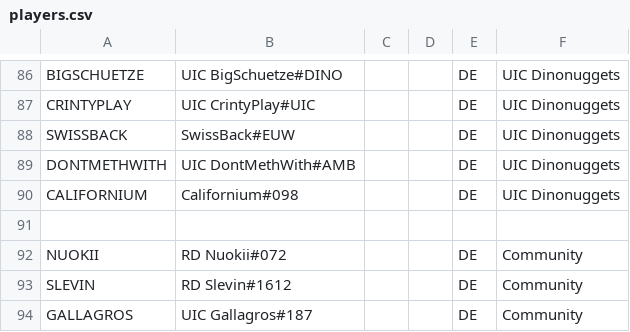
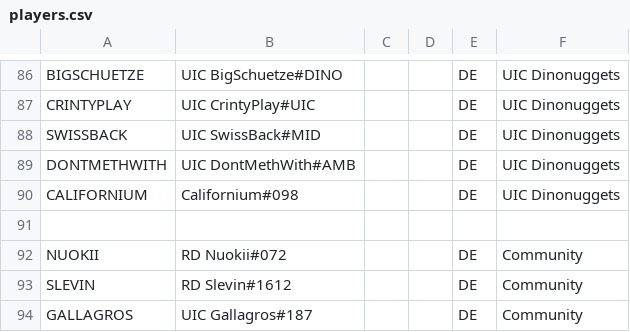
Before and after one commit to UICMaster/UIC_ANALYSIS_FRONTEND, a CSV file: data/players.csv, drawn as a sheet; only a part is shown, gaps mark what is left out.

```diff
--- a/data/players.csv
+++ b/data/players.csv
@@ -87,3 +87,3 @@ BIGSCHUETZE,UIC BigSchuetze#DINO,,,DE,UIC Dinonuggets
 CRINTYPLAY,UIC CrintyPlay#UIC,,,DE,UIC Dinonuggets
-SWISSBACK,SwissBack#EUW,,,DE,UIC Dinonuggets
+SWISSBACK,UIC SwissBack#MID,,,DE,UIC Dinonuggets
 DONTMETHWITH,UIC DontMethWith#AMB,,,DE,UIC Dinonuggets
```
